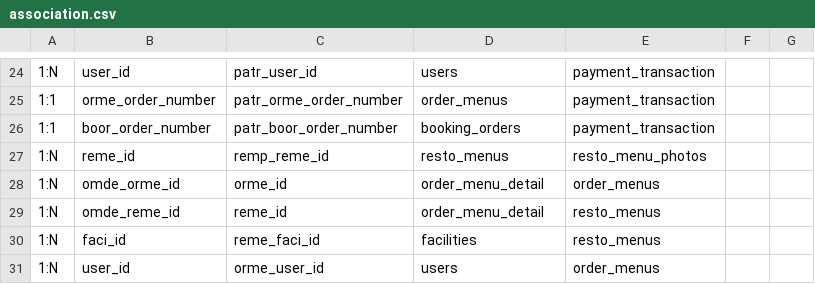
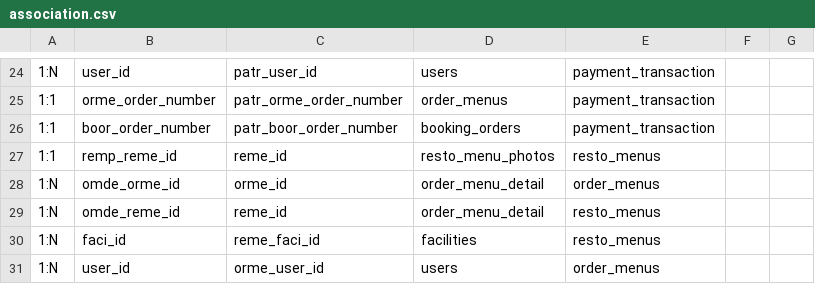
Before and after one commit to juliansyahrifqi/realta-hotel-backend, a CSV file: association.csv, drawn as a sheet; only a part is shown, gaps mark what is left out; removed rows and columns are numbered as before the commit, all else as after; the diff names each change by its address in the sheet, - before the commit and + after, or states it on an @@ line.

```diff
--- a/association.csv
+++ b/association.csv
-row 27: 1:N | reme_id | remp_reme_id | resto_menus | resto_menu_photos
+row 27: 1:1 | remp_reme_id | reme_id | resto_menu_photos | resto_menus
```
Also changed, not shown: 9 other files.
